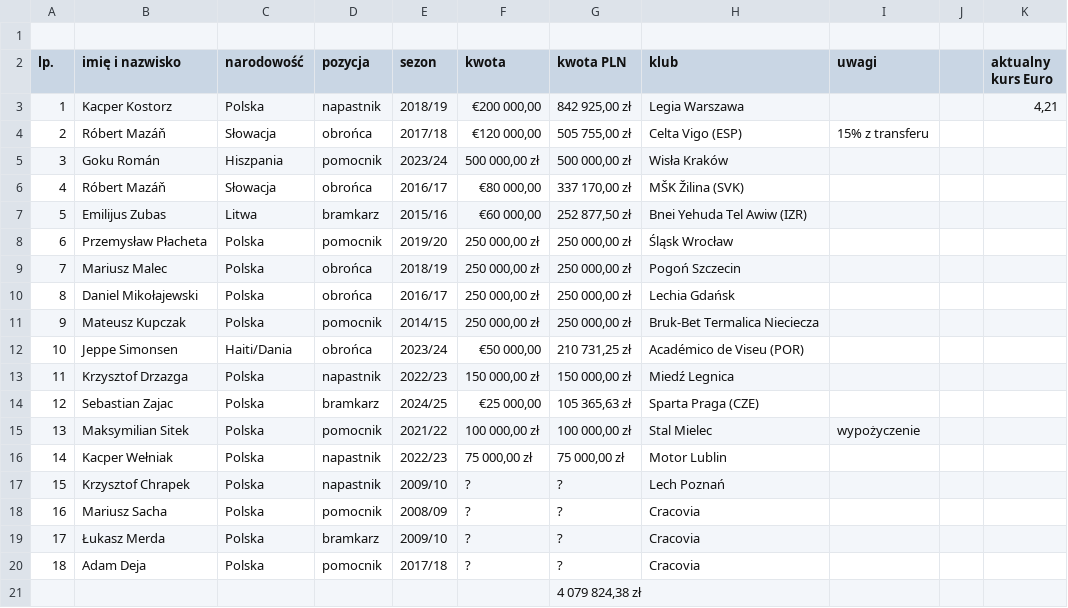
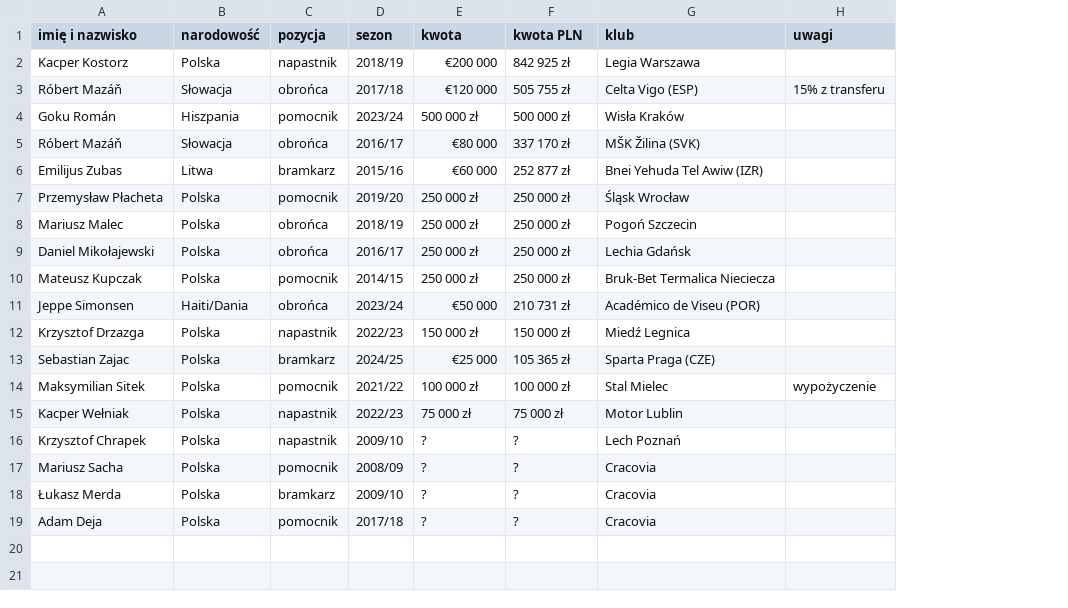
Before and after one commit to DomJer004/tsp-baza-danych, a CSV file: transfery.csv, drawn as a sheet; removed rows and columns are numbered as before the commit, all else as after; the diff names each change by its address in the sheet, - before the commit and + after, or states it on an @@ line.

Commit message:
Update transfery.csv

```diff
--- a/transfery.csv
+++ b/transfery.csv
-column A (lp.), rows 3-20: 1 | 2 | 3 | 4 | 5 | 6 | 7 | 8 | 9 | 10 | 11 | 12 | 13 | 14 | 15 | 16 | 17 | 18
-column J, empty
-column K (aktualny kurs Euro), row 3: 4,21
-row 1: (empty)
-E2 (kwota): €200 000,00
+E2 (kwota): €200 000
-F2 (kwota PLN): 842 925,00 zł
+F2 (kwota PLN): 842 925 zł
-E3 (kwota): €120 000,00
+E3 (kwota): €120 000
-F3 (kwota PLN): 505 755,00 zł
+F3 (kwota PLN): 505 755 zł
-E4 (kwota): 500 000,00 zł
+E4 (kwota): 500 000 zł
-F4 (kwota PLN): 500 000,00 zł
+F4 (kwota PLN): 500 000 zł
-E5 (kwota): €80 000,00
+E5 (kwota): €80 000
-F5 (kwota PLN): 337 170,00 zł
+F5 (kwota PLN): 337 170 zł
-E6 (kwota): €60 000,00
+E6 (kwota): €60 000
-F6 (kwota PLN): 252 877,50 zł
+F6 (kwota PLN): 252 877 zł
-E7:E10 (kwota): 250 000,00 zł
+E7:E10 (kwota): 250 000 zł
-F7:F10 (kwota PLN): 250 000,00 zł
+F7:F10 (kwota PLN): 250 000 zł
-E11 (kwota): €50 000,00
+E11 (kwota): €50 000
-F11 (kwota PLN): 210 731,25 zł
+F11 (kwota PLN): 210 731 zł
-E12 (kwota): 150 000,00 zł
+E12 (kwota): 150 000 zł
-F12 (kwota PLN): 150 000,00 zł
+F12 (kwota PLN): 150 000 zł
-E13 (kwota): €25 000,00
+E13 (kwota): €25 000
-F13 (kwota PLN): 105 365,63 zł
+F13 (kwota PLN): 105 365 zł
-E14 (kwota): 100 000,00 zł
+E14 (kwota): 100 000 zł
-F14 (kwota PLN): 100 000,00 zł
+F14 (kwota PLN): 100 000 zł
-E15 (kwota): 75 000,00 zł
+E15 (kwota): 75 000 zł
-F15 (kwota PLN): 75 000,00 zł
+F15 (kwota PLN): 75 000 zł
-row 21:  |  |  |  |  |  | 4 079 824,38 zł
```
